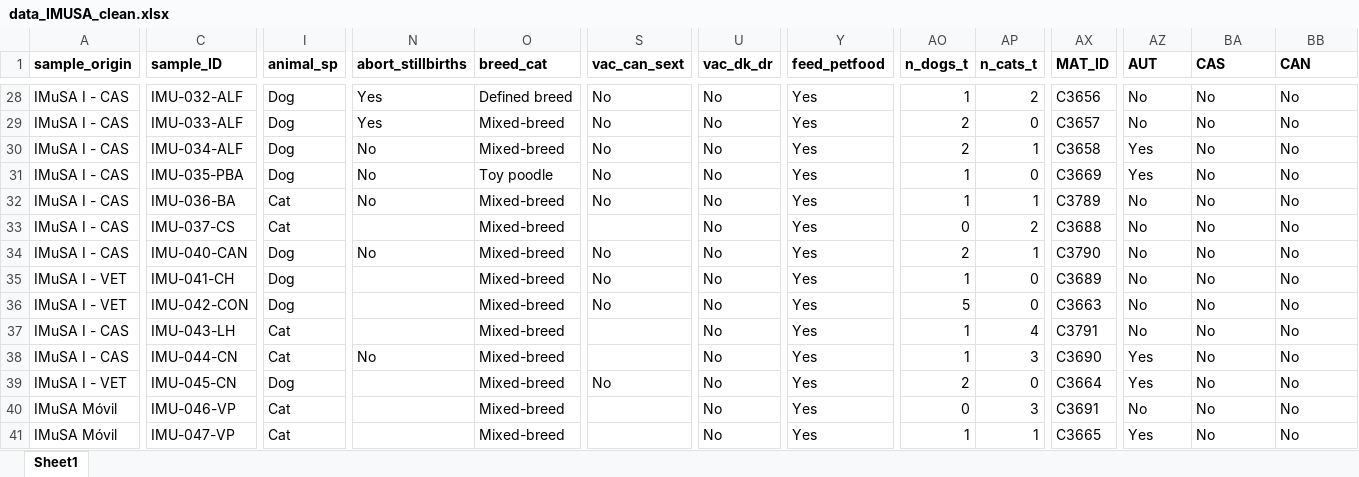
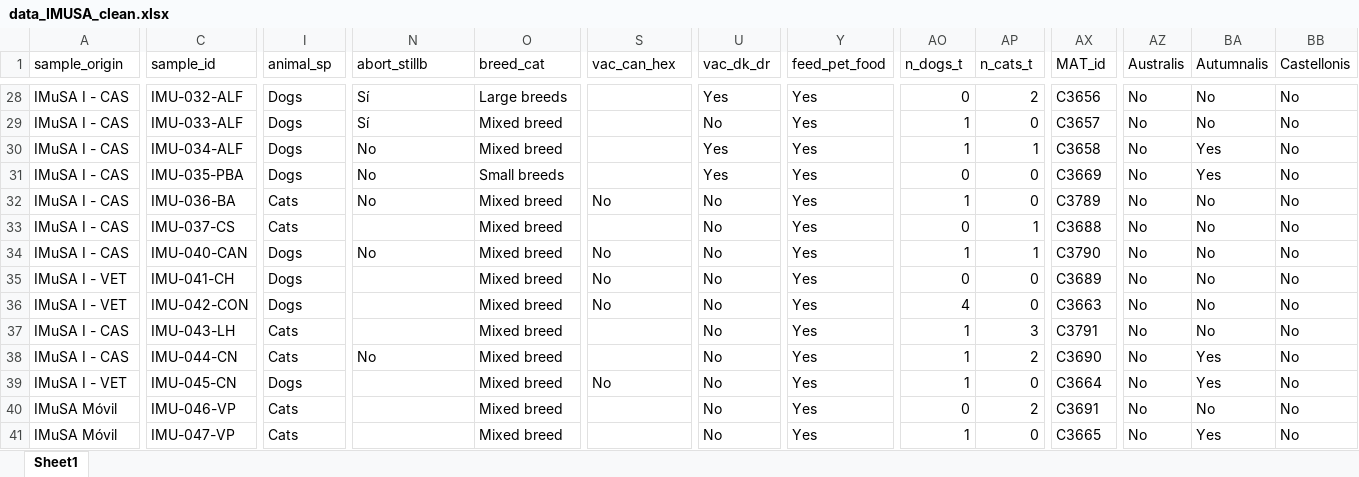
Before and after one commit to Issengard83/R, an Excel workbook: data_IMUSA_clean.xlsx, sheet Sheet1, drawn as a sheet; only a part is shown, gaps mark what is left out; values as stored, in another font and other column widths than the file's, no borders; the diff covers the shown part only; the diff names each change by its address in the sheet, - before the commit and + after, or states it on an @@ line.

```diff
--- a/data_IMUSA_clean.xlsx (sheet Sheet1)
+++ b/data_IMUSA_clean.xlsx (sheet Sheet1)
-A1:BB1 bold: on
+A1:BB1 bold: off
-C1: sample_ID
+C1: sample_id
-N1: abort_stillbirths
+N1: abort_stillb
-S1: vac_can_sext
+S1: vac_can_hex
-Y1: feed_petfood
+Y1: feed_pet_food
-AX1: MAT_ID
+AX1: MAT_id
-AZ1: AUT
+AZ1: Australis
-BA1: CAS
+BA1: Autumnalis
-BB1: CAN
+BB1: Castellonis
-I28:I31 (animal_sp): Dog
+I28:I31 (animal_sp): Dogs
-N28:N29 (abort_stillb): Yes
+N28:N29 (abort_stillb): Sí
-O28 (breed_cat): Defined breed
+O28 (breed_cat): Large breeds
-S28:S31 (vac_can_hex): No
+S28:S31 (vac_can_hex): (empty)
-U28 (vac_dk_dr): No
+U28 (vac_dk_dr): Yes
-AO28 (n_dogs_t): 1
+AO28 (n_dogs_t): 0
-O29:O30 (breed_cat): Mixed-breed
+O29:O30 (breed_cat): Mixed breed
-AO29:AO30 (n_dogs_t): 2
+AO29:AO30 (n_dogs_t): 1
-U30:U31 (vac_dk_dr): No
+U30:U31 (vac_dk_dr): Yes
-AZ30:AZ31 (Australis): Yes
+AZ30:AZ31 (Australis): No
-BA30:BA31 (Autumnalis): No
+BA30:BA31 (Autumnalis): Yes
-O31 (breed_cat): Toy poodle
+O31 (breed_cat): Small breeds
-AO31 (n_dogs_t): 1
+AO31 (n_dogs_t): 0
-I32:I33 (animal_sp): Cat
+I32:I33 (animal_sp): Cats
-O32:O41 (breed_cat): Mixed-breed
+O32:O41 (breed_cat): Mixed breed
-AP32 (n_cats_t): 1
+AP32 (n_cats_t): 0
-AP33 (n_cats_t): 2
+AP33 (n_cats_t): 1
-I34:I36 (animal_sp): Dog
+I34:I36 (animal_sp): Dogs
-AO34 (n_dogs_t): 2
+AO34 (n_dogs_t): 1
-AO35 (n_dogs_t): 1
+AO35 (n_dogs_t): 0
-AO36 (n_dogs_t): 5
+AO36 (n_dogs_t): 4
-I37:I38 (animal_sp): Cat
+I37:I38 (animal_sp): Cats
-AP37 (n_cats_t): 4
+AP37 (n_cats_t): 3
-AP38 (n_cats_t): 3
+AP38 (n_cats_t): 2
-AZ38:AZ39 (Australis): Yes
+AZ38:AZ39 (Australis): No
-BA38:BA39 (Autumnalis): No
+BA38:BA39 (Autumnalis): Yes
-I39 (animal_sp): Dog
+I39 (animal_sp): Dogs
-AO39 (n_dogs_t): 2
+AO39 (n_dogs_t): 1
-I40:I41 (animal_sp): Cat
+I40:I41 (animal_sp): Cats
-AP40 (n_cats_t): 3
+AP40 (n_cats_t): 2
-AP41 (n_cats_t): 1
+AP41 (n_cats_t): 0
-AZ41 (Australis): Yes
+AZ41 (Australis): No
-BA41 (Autumnalis): No
+BA41 (Autumnalis): Yes
```
Also changed, not shown: 657 edited cells and cell formats elsewhere in this sheet, 8 other files.
